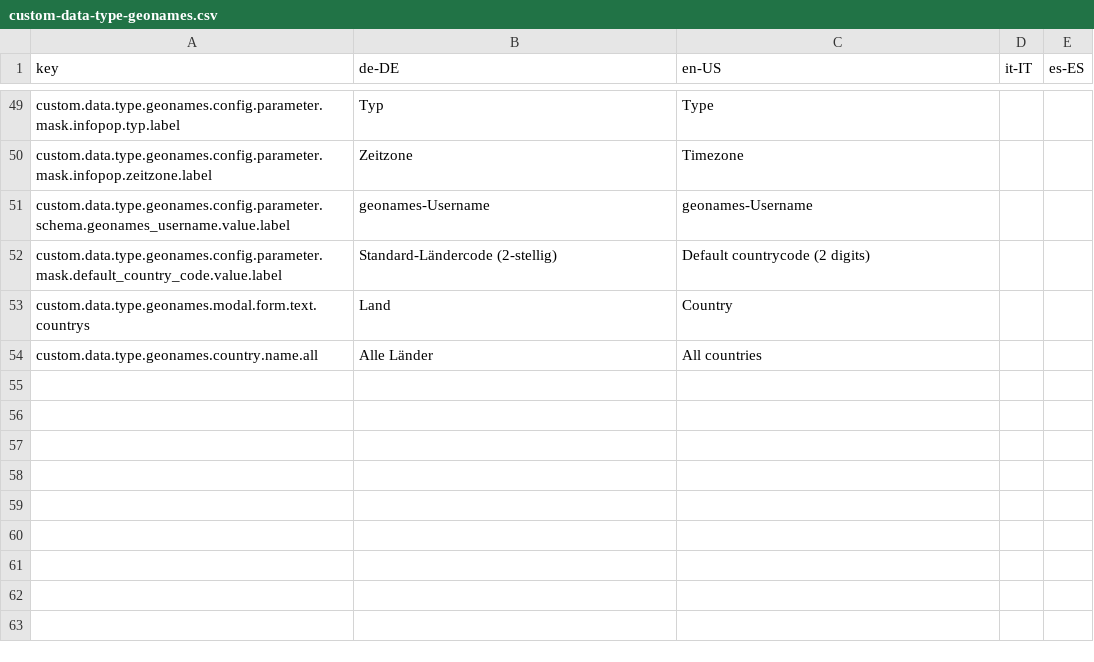
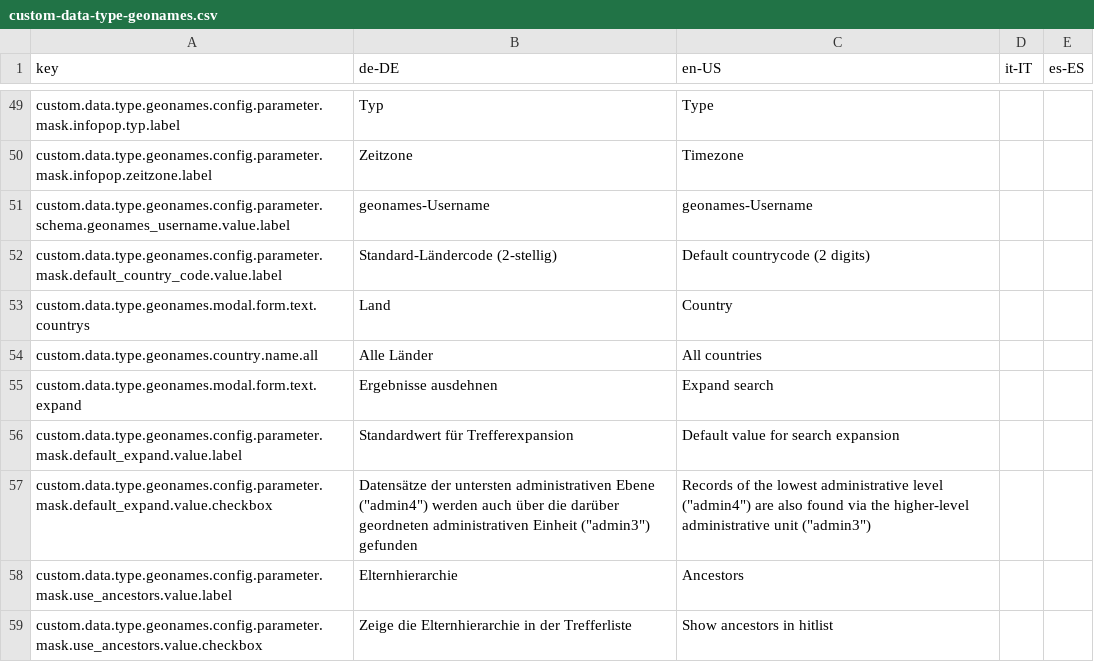
Before and after one commit to programmfabrik/easydb-custom-data-type-geonames, a CSV file: l10n/custom-data-type-geonames.csv, drawn as a sheet; only a part is shown, gaps mark what is left out.

Commit message:
search expansion, ancestors

```diff
--- a/l10n/custom-data-type-geonames.csv
+++ b/l10n/custom-data-type-geonames.csv
@@ -54 +54,6 @@ custom.data.type.geonames.modal.form.text.countrys,Land,Country,,
 custom.data.type.geonames.country.name.all,Alle Länder, All countries
+custom.data.type.geonames.modal.form.text.expand,Ergebnisse ausdehnen,Expand search
+custom.data.type.geonames.config.parameter.mask.default_expand.value.label,Standardwert für Trefferexpansion,Default value for search expansion
+custom.data.type.geonames.config.parameter.mask.default_expand.value.checkbox,Datensätze der untersten administrativen Ebene ("admin4") werden auch über die darüber geordneten administrativen Einheit ("admin3") gefunden,Records of the lowest administrative level ("admin4") are also found via the higher-level administrative unit ("admin3")
+custom.data.type.geonames.config.parameter.mask.use_ancestors.value.label,Elternhierarchie,Ancestors
+custom.data.type.geonames.config.parameter.mask.use_ancestors.value.checkbox,Zeige die Elternhierarchie in der Trefferliste,Show ancestors in hitlist
```
Also changed, not shown: 6 other files.
